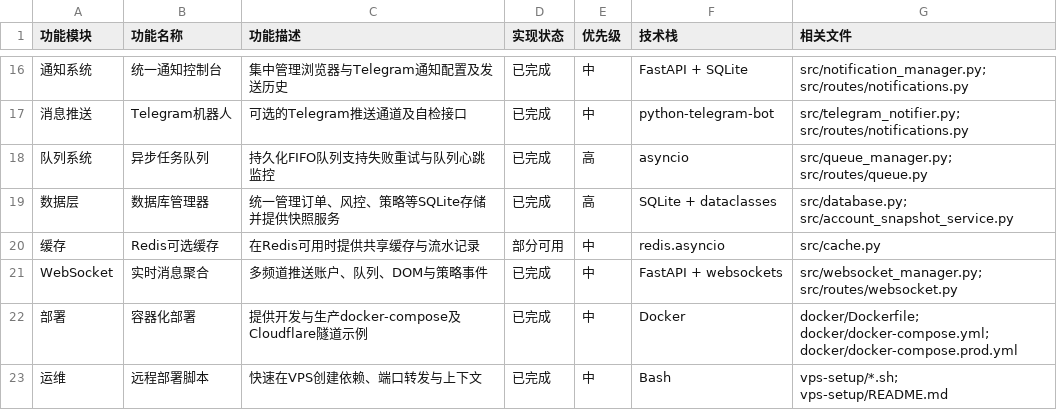
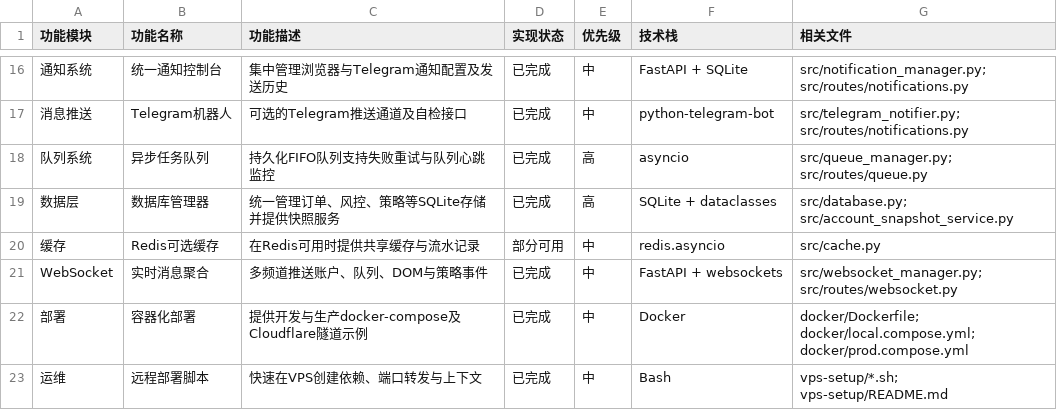
Before and after one commit to winglight/ibbot, a CSV file: docs/features.csv, drawn as a sheet; only a part is shown, gaps mark what is left out; the diff names each change by its address in the sheet, - before the commit and + after, or states it on an @@ line.

Commit message:
Refactor compose file locations

```diff
--- a/docs/features.csv
+++ b/docs/features.csv
-G22 (相关文件): docker/Dockerfile; docker/docker-compose.yml; docker/docker-compose.prod.yml
+G22 (相关文件): docker/Dockerfile; docker/local.compose.yml; docker/prod.compose.yml
```
Also changed, not shown: 14 other files.
